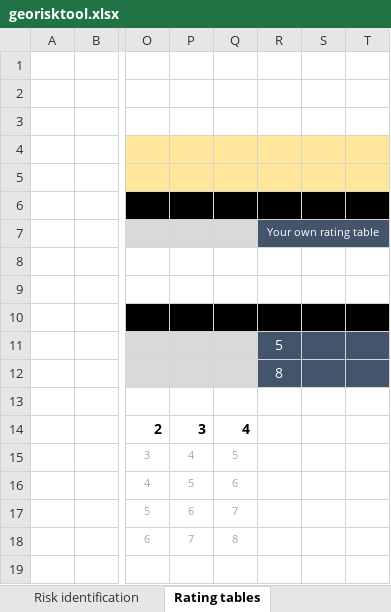
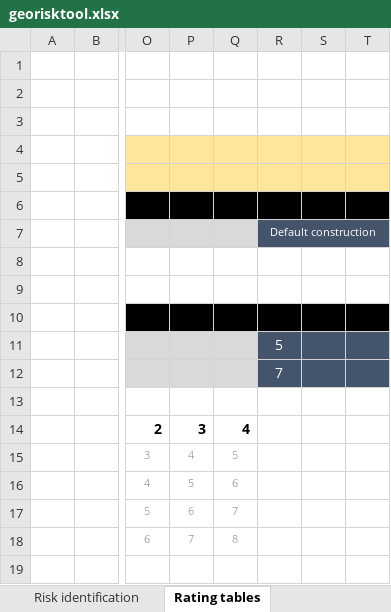
Before and after one commit to ThomasLeGuenan/Georisktool, an Excel workbook: georisktool.xlsx, sheet Rating tables, drawn as a sheet; only a part is shown, gaps mark what is left out; values as stored, in another font and other column widths than the file's, no borders; charts and pictures and conditional formats not drawn; the diff names each change by its address in the sheet, - before the commit and + after, or states it on an @@ line.

```diff
--- a/georisktool.xlsx (sheet Rating tables)
+++ b/georisktool.xlsx (sheet Rating tables)
-R7: Your own rating table
+R7: Default construction
-R12: 8
+R12: 7
```
Also changed, not shown: sheet PlotMatrix_dots, other sheet tabs, charts or pictures.
